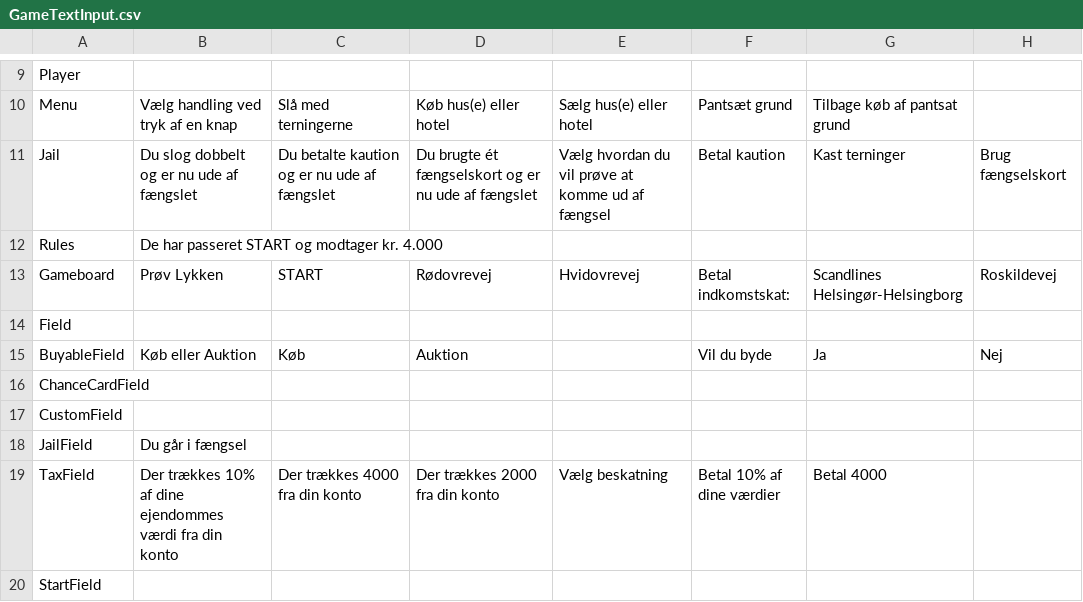
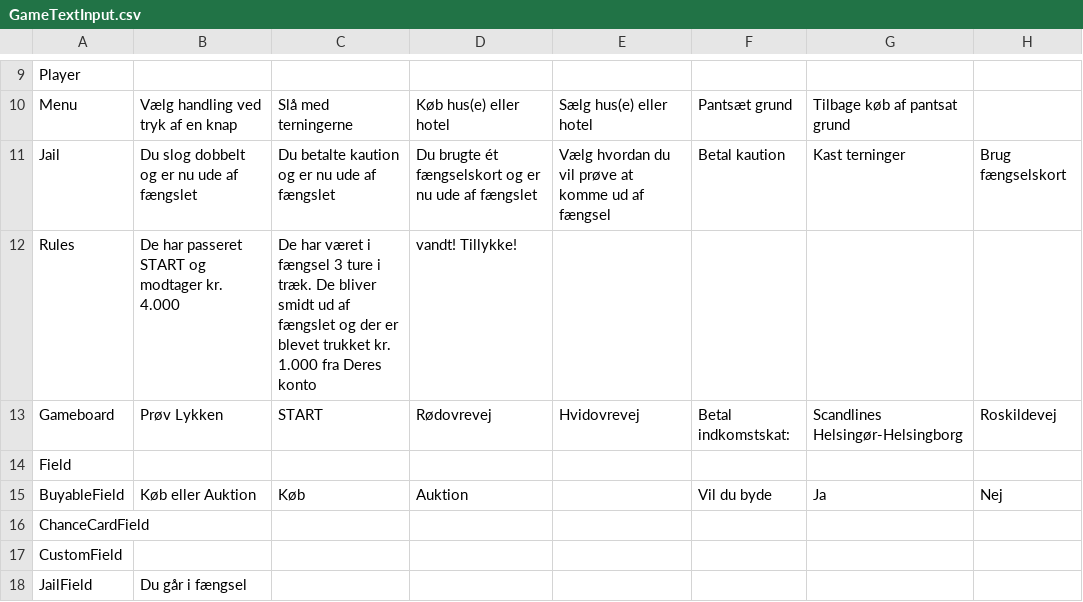
Before and after one commit to louismonty/24_Final, a CSV file: src/main/GameTextInput.csv, drawn as a sheet; only a part is shown, gaps mark what is left out; the shorter side is filled out with more unchanged rows; the diff names each change by its address in the sheet, - before the commit and + after, or states it on an @@ line.

Commit message:
updated csvfile in GameTextInput.csv

```diff
--- a/src/main/GameTextInput.csv
+++ b/src/main/GameTextInput.csv
-C12: (empty)
+C12: De har været i fængsel 3 ture i træk. De bliver smidt ud af fængslet og der er blevet trukket kr. 1.000 fra Deres konto
-D12: (empty)
+D12: vandt! Tillykke!
```
